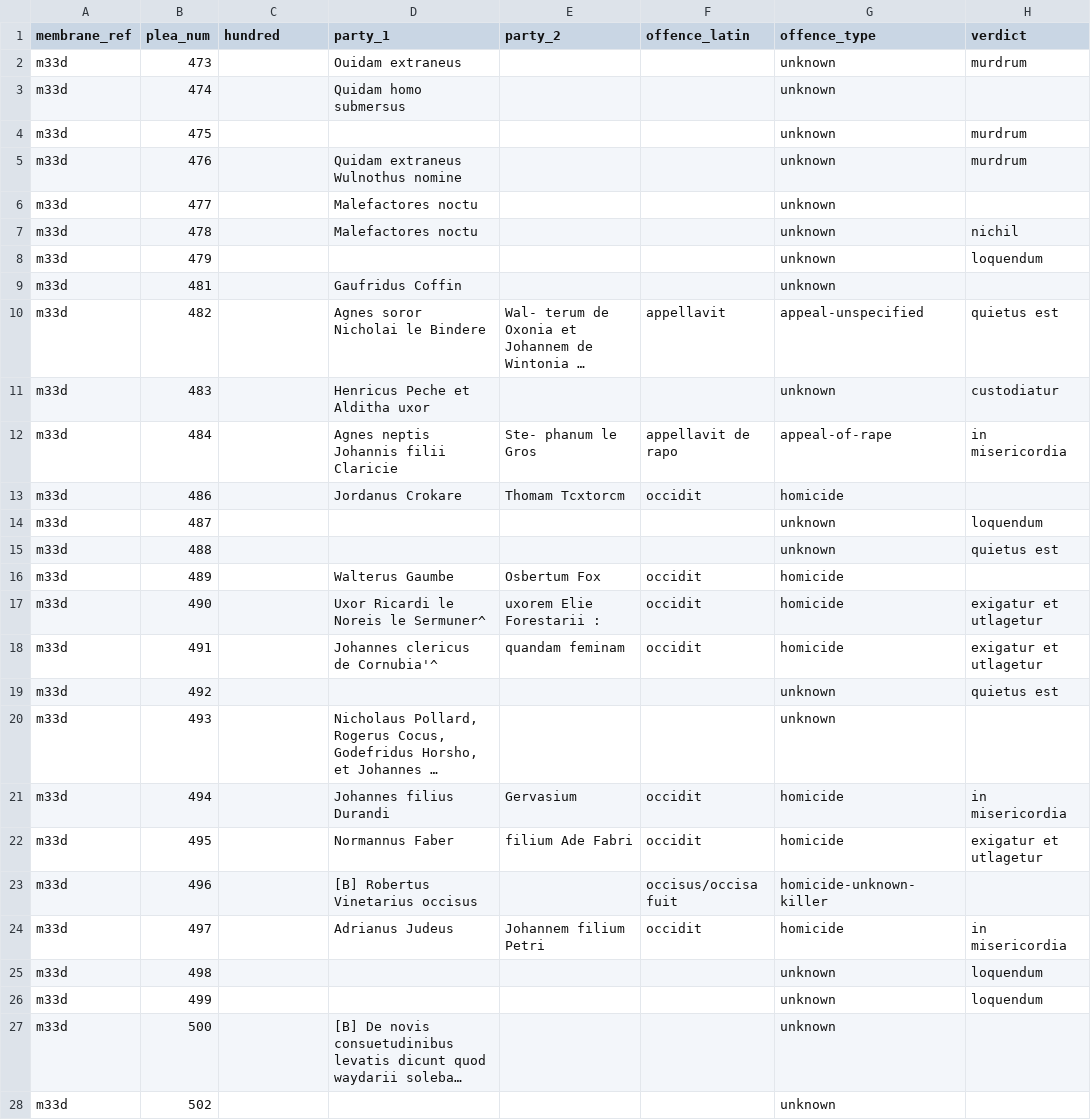
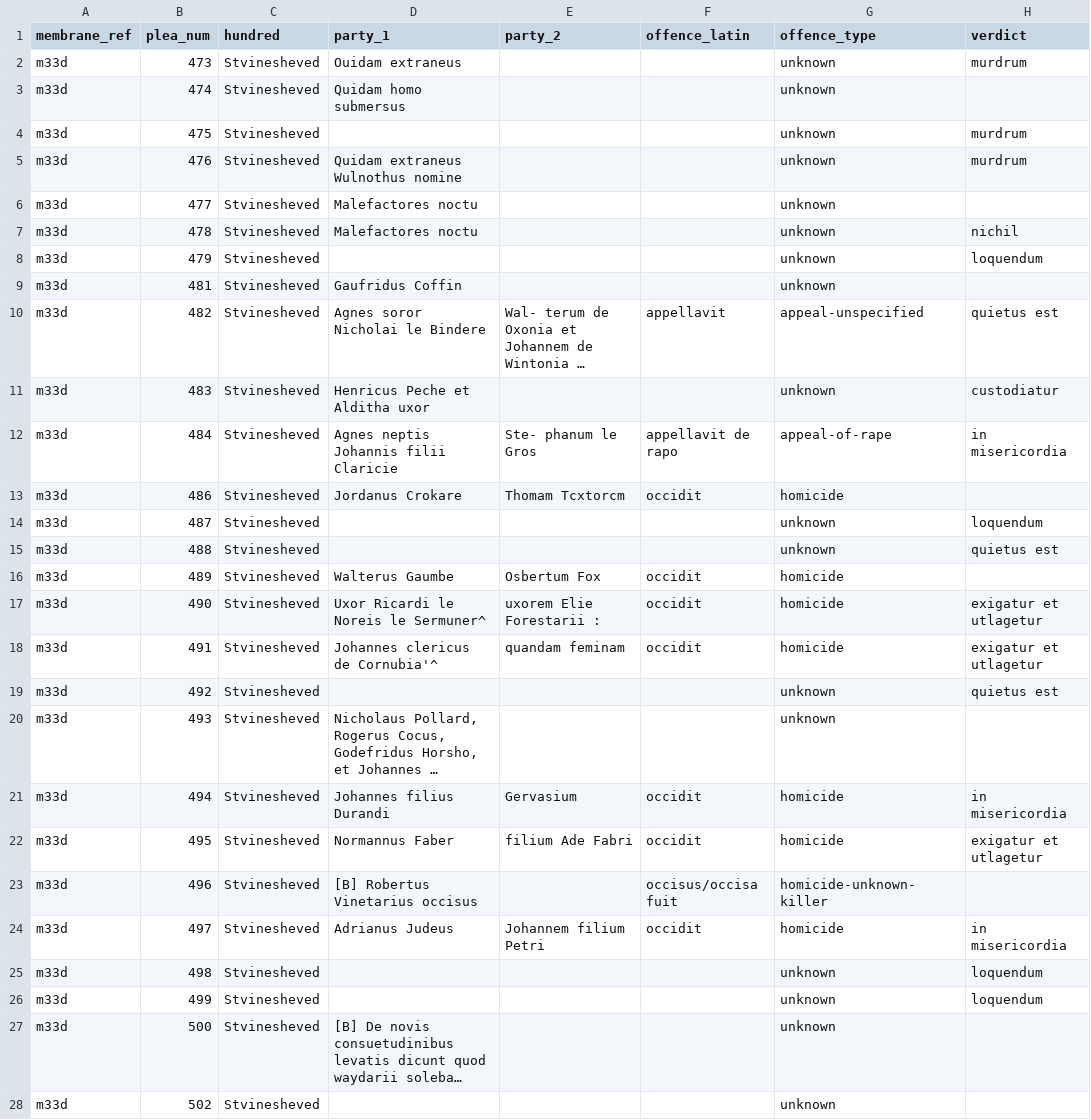
Before and after one commit to mjhitchins/eyre-roll-poc, a CSV file: output/metrics/m33d_cases.csv, drawn as a sheet; only a part is shown; long unchanged cells end in …; the diff covers the shown part only; the diff names each change by its address in the sheet, - before the commit and + after, or states it on an @@ line.

```diff
--- a/output/metrics/m33d_cases.csv
+++ b/output/metrics/m33d_cases.csv
-C2:C28 (hundred): (empty)
+C2:C28 (hundred): Stvinesheved
```
Also changed, not shown: 1 edited cell elsewhere in this file, output/metrics/m24d_cases.csv, output/metrics/m25_cases.csv, 25 other files.
